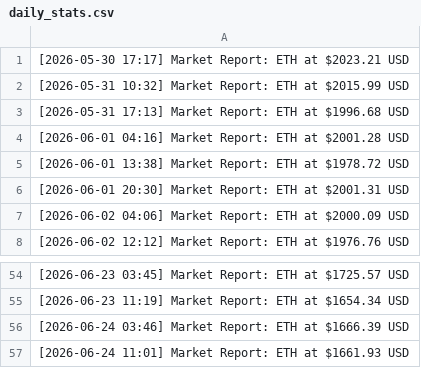
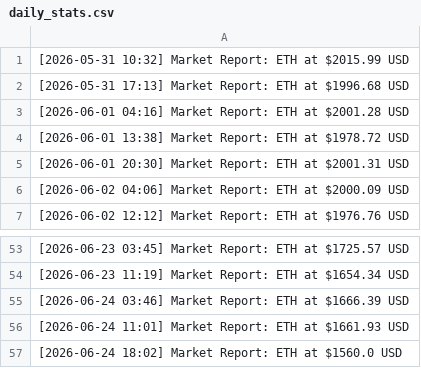
Before and after one commit to turgenevaalisa853/testnet, a CSV file: daily_stats.csv, drawn as a sheet; only a part is shown, gaps mark what is left out; removed rows and columns are numbered as before the commit, all else as after; the diff names each change by its address in the sheet, - before the commit and + after, or states it on an @@ line.

Commit message:
data: eth price update 2026-06-24 18:02 [skip ci]

```diff
--- a/daily_stats.csv
+++ b/daily_stats.csv
-row 1: [2026-05-30 17:17] Market Report: ETH at $2023.21 USD
+row 57: [2026-06-24 18:02] Market Report: ETH at $1560.0 USD
```
